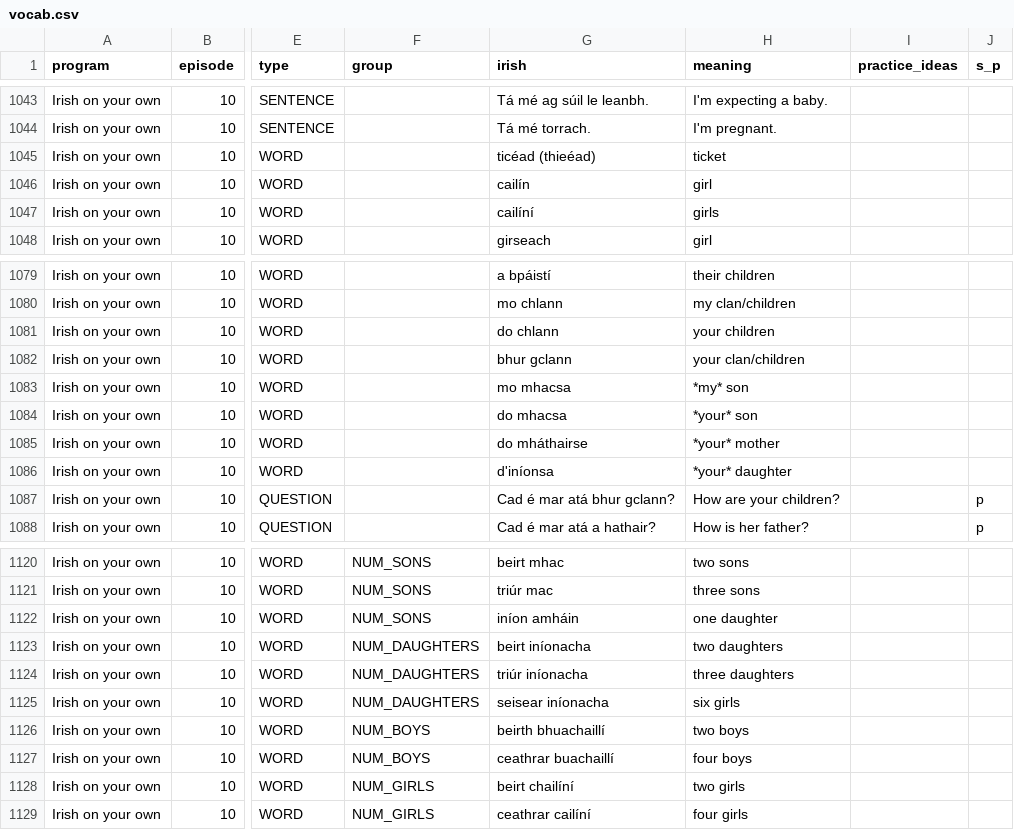
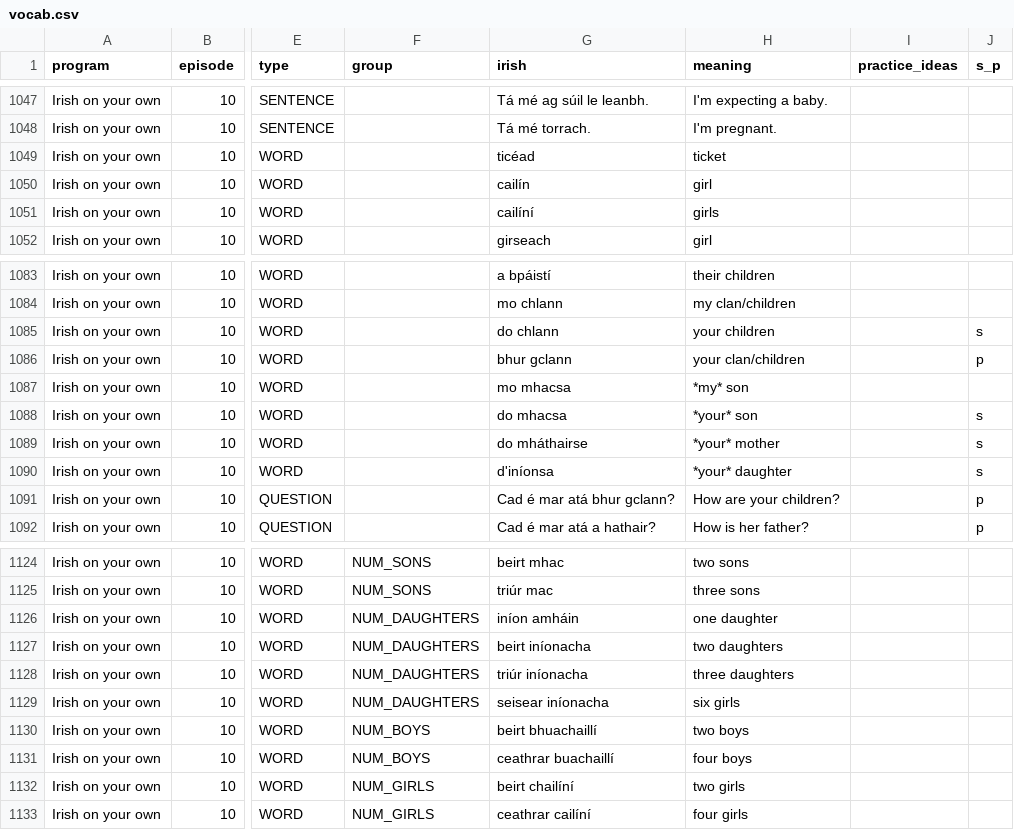
Before and after one commit to michaelw730/irish, a CSV file: vocab.csv, drawn as a sheet; only a part is shown, gaps mark what is left out; addresses are those after the commit; the diff covers the shown part only; the diff names each change by its address in the sheet, - before the commit and + after, or states it on an @@ line.

```diff
--- a/vocab.csv
+++ b/vocab.csv
-G1049 (irish): ticéad (thieéad)
+G1049 (irish): ticéad
-J1085 (s_p): (empty)
+J1085 (s_p): s
-J1086 (s_p): (empty)
+J1086 (s_p): p
-J1088:J1090 (s_p): (empty)
+J1088:J1090 (s_p): s
-F1126 (group): NUM_SONS
+F1126 (group): NUM_DAUGHTERS
-G1130 (irish): beirth bhuachaillí
+G1130 (irish): beirt bhuachaillí
```
Also changed, not shown: 4 added rows and 6 edited cells elsewhere in this file, vocab_conv.csv, 2 other files.
